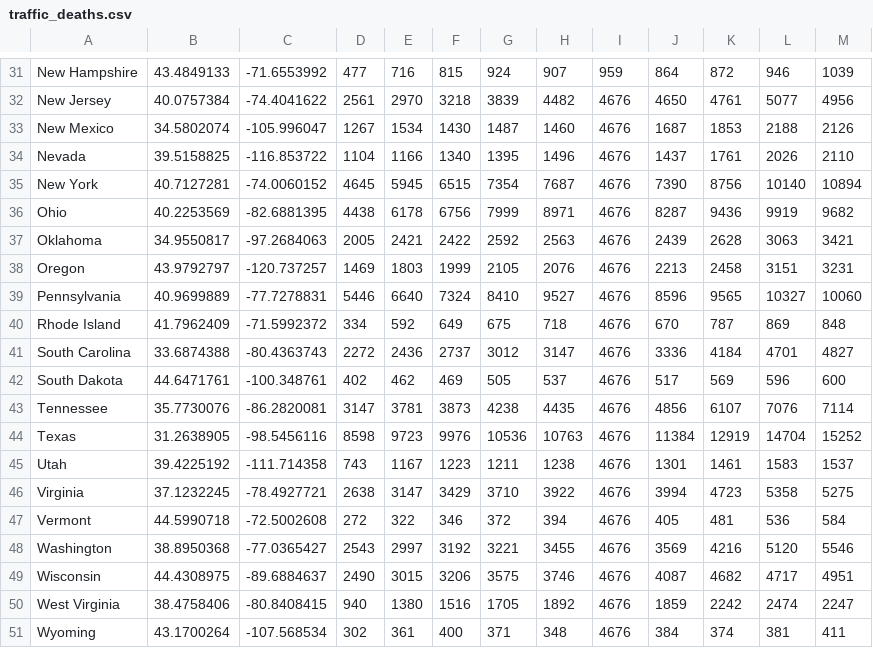
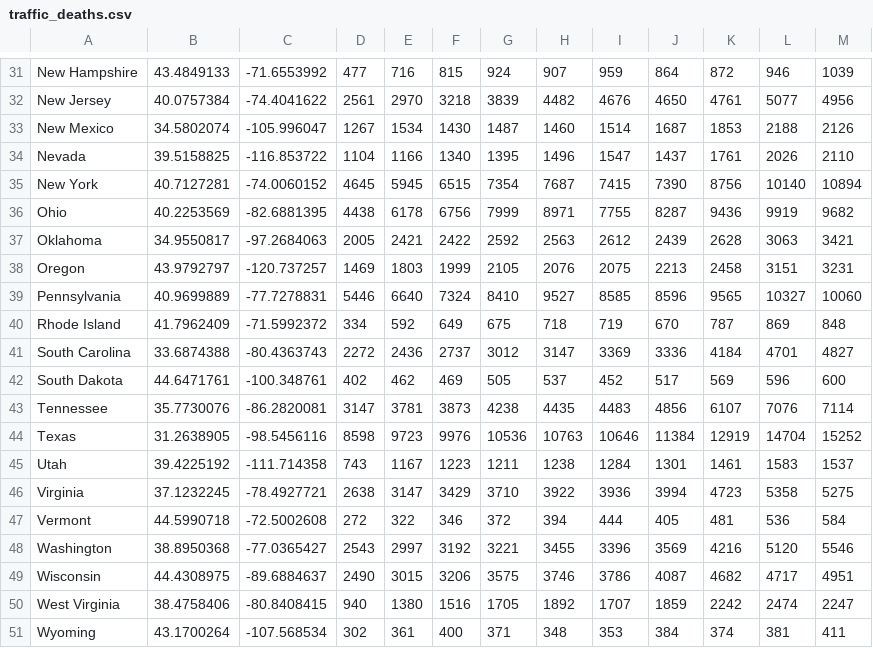
Before and after one commit to DavidKimmel/unit-3, a CSV file: data/traffic_deaths.csv, drawn as a sheet; only a part is shown, gaps mark what is left out.

```diff
--- a/data/traffic_deaths.csv
+++ b/data/traffic_deaths.csv
@@ -32,20 +32,20 @@ New Hampshire,43.4849133,-71.6553992,477,716,815,924,907,959,864,872,946,1039
 New Jersey,40.0757384,-74.4041622,2561,2970,3218,3839,4482,4676,4650,4761,5077,4956
-New Mexico,34.5802074,-105.996047,1267,1534,1430,1487,1460,4676,1687,1853,2188,2126
-Nevada,39.5158825,-116.853722,1104,1166,1340,1395,1496,4676,1437,1761,2026,2110
-New York,40.7127281,-74.0060152,4645,5945,6515,7354,7687,4676,7390,8756,10140,10894
-Ohio,40.2253569,-82.6881395,4438,6178,6756,7999,8971,4676,8287,9436,9919,9682
-Oklahoma,34.9550817,-97.2684063,2005,2421,2422,2592,2563,4676,2439,2628,3063,3421
-Oregon,43.9792797,-120.737257,1469,1803,1999,2105,2076,4676,2213,2458,3151,3231
-Pennsylvania,40.9699889,-77.7278831,5446,6640,7324,8410,9527,4676,8596,9565,10327,10060
-Rhode Island,41.7962409,-71.5992372,334,592,649,675,718,4676,670,787,869,848
-South Carolina,33.6874388,-80.4363743,2272,2436,2737,3012,3147,4676,3336,4184,4701,4827
-South Dakota,44.6471761,-100.348761,402,462,469,505,537,4676,517,569,596,600
-Tennessee,35.7730076,"	-86.2820081",3147,3781,3873,4238,4435,4676,4856,6107,7076,7114
-Texas,31.2638905,-98.5456116,8598,9723,9976,10536,10763,4676,11384,12919,14704,15252
-Utah,39.4225192,-111.714358,743,1167,1223,1211,1238,4676,1301,1461,1583,1537
-Virginia,37.1232245,-78.4927721,2638,3147,3429,3710,3922,4676,3994,4723,5358,5275
-Vermont,44.5990718,-72.5002608,272,322,346,372,394,4676,405,481,536,584
-Washington,38.8950368,-77.0365427,2543,2997,3192,3221,3455,4676,3569,4216,5120,5546
-Wisconsin,44.4308975,-89.6884637,2490,3015,3206,3575,3746,4676,4087,4682,4717,4951
-West Virginia,38.4758406,-80.8408415,940,1380,1516,1705,1892,4676,1859,2242,2474,2247
-Wyoming,43.1700264,-107.568534,302,361,400,371,348,4676,384,374,381,411
+New Mexico,34.5802074,-105.996047,1267,1534,1430,1487,1460,1514,1687,1853,2188,2126
+Nevada,39.5158825,-116.853722,1104,1166,1340,1395,1496,1547,1437,1761,2026,2110
+New York,40.7127281,-74.0060152,4645,5945,6515,7354,7687,7415,7390,8756,10140,10894
+Ohio,40.2253569,-82.6881395,4438,6178,6756,7999,8971,7755,8287,9436,9919,9682
+Oklahoma,34.9550817,-97.2684063,2005,2421,2422,2592,2563,2612,2439,2628,3063,3421
+Oregon,43.9792797,-120.737257,1469,1803,1999,2105,2076,2075,2213,2458,3151,3231
+Pennsylvania,40.9699889,-77.7278831,5446,6640,7324,8410,9527,8585,8596,9565,10327,10060
+Rhode Island,41.7962409,-71.5992372,334,592,649,675,718,719,670,787,869,848
+South Carolina,33.6874388,-80.4363743,2272,2436,2737,3012,3147,3369,3336,4184,4701,4827
+South Dakota,44.6471761,-100.348761,402,462,469,505,537,452,517,569,596,600
+Tennessee,35.7730076,"	-86.2820081",3147,3781,3873,4238,4435,4483,4856,6107,7076,7114
+Texas,31.2638905,-98.5456116,8598,9723,9976,10536,10763,10646,11384,12919,14704,15252
+Utah,39.4225192,-111.714358,743,1167,1223,1211,1238,1284,1301,1461,1583,1537
+Virginia,37.1232245,-78.4927721,2638,3147,3429,3710,3922,3936,3994,4723,5358,5275
+Vermont,44.5990718,-72.5002608,272,322,346,372,394,444,405,481,536,584
+Washington,38.8950368,-77.0365427,2543,2997,3192,3221,3455,3396,3569,4216,5120,5546
+Wisconsin,44.4308975,-89.6884637,2490,3015,3206,3575,3746,3786,4087,4682,4717,4951
+West Virginia,38.4758406,-80.8408415,940,1380,1516,1705,1892,1707,1859,2242,2474,2247
+Wyoming,43.1700264,-107.568534,302,361,400,371,348,353,384,374,381,411
```
Also changed, not shown: 3 other files.
